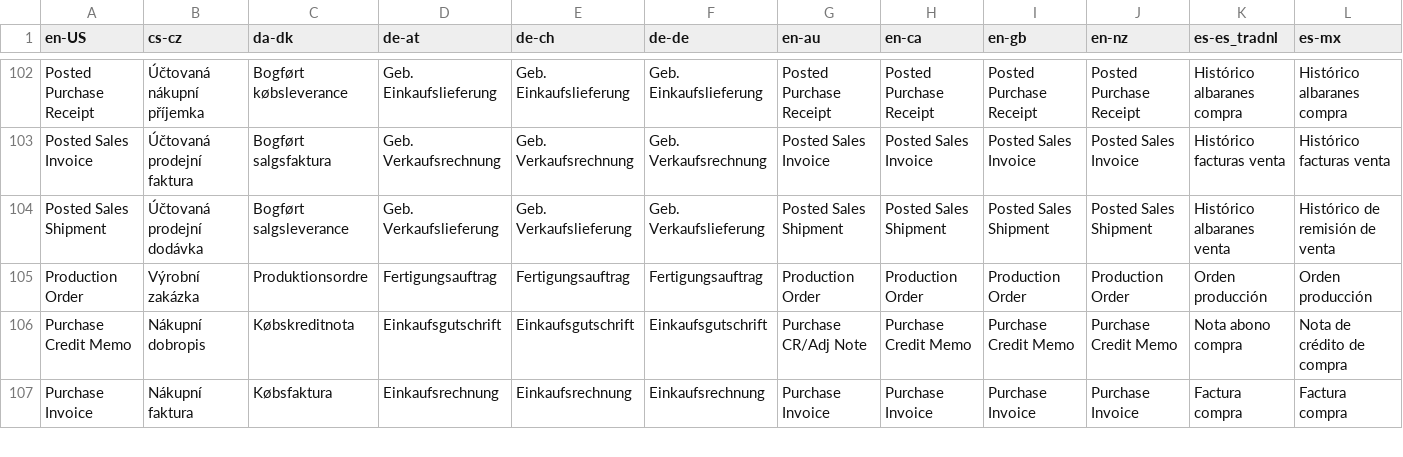
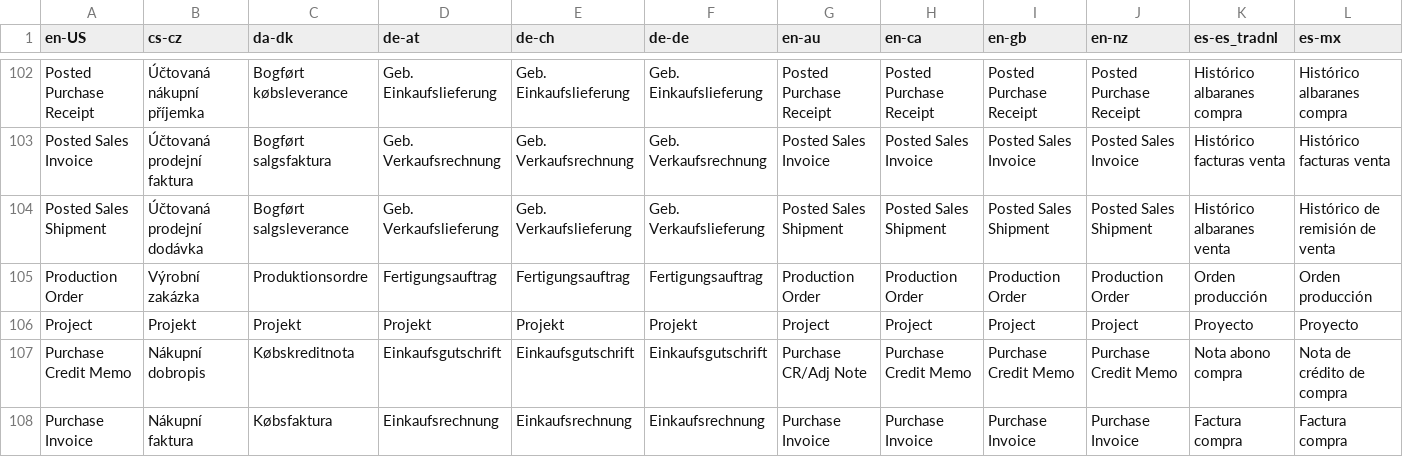
Before and after one commit to jwikman/nab-al-tools, a TSV file: extension/resources/glossary.tsv, drawn as a sheet; only a part is shown, gaps mark what is left out; rows hold the shown columns only; the diff names each change by its address in the sheet, - before the commit and + after, or states it on an @@ line.

Commit message:
Add translations for 'Project' in glossary.tsv

```diff
--- a/extension/resources/glossary.tsv
+++ b/extension/resources/glossary.tsv
+row 106: Project | Projekt | Projekt | Projekt | Projekt | Projekt | Project | Project | Project | Project | Proyecto | Proyecto
```
